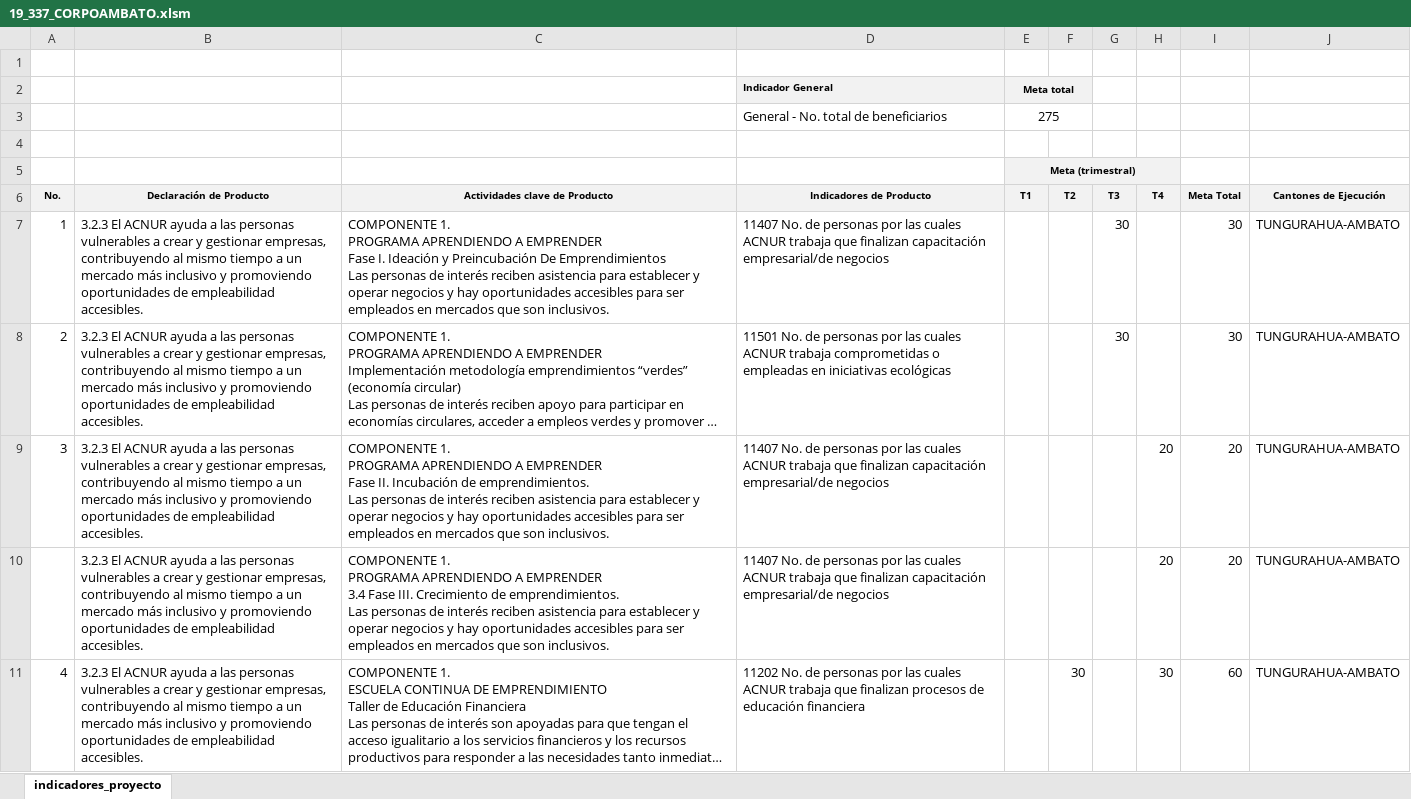
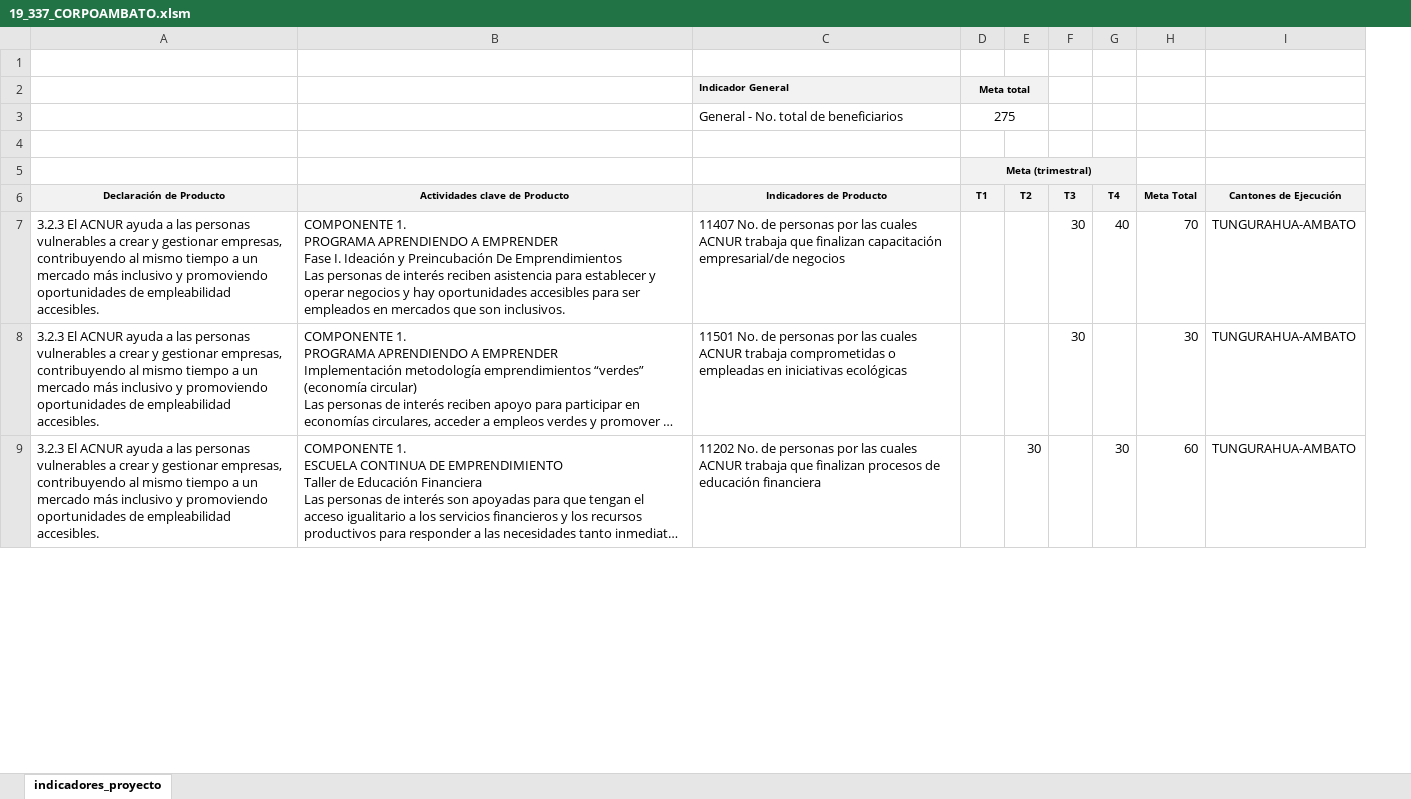
Before and after one commit to ACNUR-Ecuador/OSMOSYS_2022, an Excel workbook: DataImport2023/Final2023/Socios/19_337_CORPOAMBATO.xlsm, sheet indicadores_proyecto, drawn as a sheet; only a part is shown; long unchanged cells end in …; values as stored, in another font and other column widths than the file's, no borders; removed rows and columns are numbered as before the commit, all else as after; ↵ is a line break in a cell; the diff covers the shown part only; the diff names each change by its address in the sheet, - before the commit and + after, or states it on an @@ line.

```diff
--- a/DataImport2023/Final2023/Socios/19_337_CORPOAMBATO.xlsm (sheet indicadores_proyecto)
+++ b/DataImport2023/Final2023/Socios/19_337_CORPOAMBATO.xlsm (sheet indicadores_proyecto)
-column A, rows 6-8: No. | 1 | 2; row 11: 4
-G7: (empty)
+G7: 40
-H7: 30
+H7: 70
-row 9: 3 | 3.2.3 El ACNUR ayuda a las personas vulnerables a crear y gestionar empresas, contribuyendo al mismo tiempo a un mercado más inclusivo y promoviendo oportunidades de empleabilidad accesibles. | COMPONENTE 1. ↵ PROGRAMA APRENDIENDO A EMPRENDER ↵ Fase II. Incubación de emprendimientos. ↵ Las personas de interés reciben asistencia para establecer y operar negocios y hay oportunidades accesibles para ser empleados en mercados que son inclusivos. | 11407 No. de personas por las cuales ACNUR trabaja que finalizan capacitación empresarial/de negocios |  |  |  | 20 | 20 | TUNGURAHUA-AMBATO
-row 10:  | 3.2.3 El ACNUR ayuda a las personas vulnerables a crear y gestionar empresas, contribuyendo al mismo tiempo a un mercado más inclusivo y promoviendo oportunidades de empleabilidad accesibles. | COMPONENTE 1. ↵ PROGRAMA APRENDIENDO A EMPRENDER ↵ 3.4 Fase III. Crecimiento de emprendimientos. ↵ Las personas de interés reciben asistencia para establecer y operar negocios y hay oportunidades accesibles para ser empleados en mercados que son inclusivos. | 11407 No. de personas por las cuales ACNUR trabaja que finalizan capacitación empresarial/de negocios |  |  |  | 20 | 20 | TUNGURAHUA-AMBATO
```
Also changed, not shown: 4 added rows, 2 removed rows and 2 edited cells elsewhere in this sheet, formulas that keep their value, DataImport2023/Final2023/Socios/01_335_WORLD VISION.xlsx, DataImport2023/Final2023/Socios/11_331_CDH.xlsm, 25 other files.
